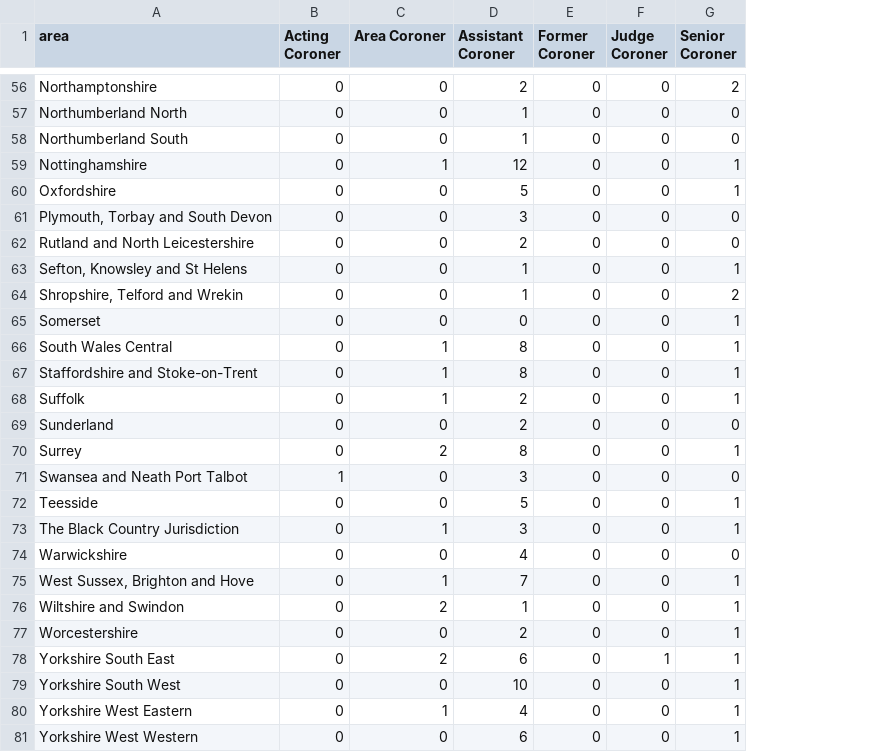
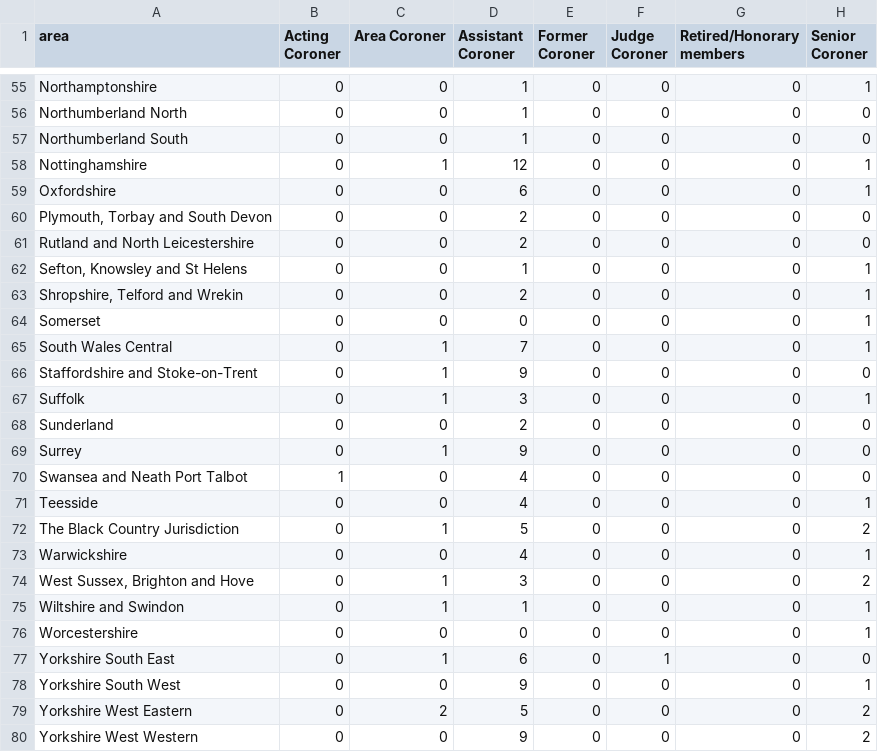
Before and after one commit to Mr-Helpful/preventable-deaths-scraper, a CSV file: src/analyse/counts/data/name/area-counts.csv, drawn as a sheet; only a part is shown, gaps mark what is left out; addresses are those after the commit; the diff covers the shown part only; the diff names each change by its address in the sheet, - before the commit and + after, or states it on an @@ line.

```diff
--- a/src/analyse/counts/data/name/area-counts.csv
+++ b/src/analyse/counts/data/name/area-counts.csv
+column G (Retired/Honorary members), rows 55-80: all 0
-D55 (Assistant Coroner): 2
+D55 (Assistant Coroner): 1
-H55 (Senior Coroner): 2
+H55 (Senior Coroner): 1
-D59 (Assistant Coroner): 5
+D59 (Assistant Coroner): 6
-D60 (Assistant Coroner): 3
+D60 (Assistant Coroner): 2
-D63 (Assistant Coroner): 1
+D63 (Assistant Coroner): 2
-H63 (Senior Coroner): 2
+H63 (Senior Coroner): 1
-D65 (Assistant Coroner): 8
+D65 (Assistant Coroner): 7
-D66 (Assistant Coroner): 8
+D66 (Assistant Coroner): 9
-H66 (Senior Coroner): 1
+H66 (Senior Coroner): 0
-D67 (Assistant Coroner): 2
+D67 (Assistant Coroner): 3
-C69 (Area Coroner): 2
+C69 (Area Coroner): 1
-D69 (Assistant Coroner): 8
+D69 (Assistant Coroner): 9
-H69 (Senior Coroner): 1
+H69 (Senior Coroner): 0
-D70 (Assistant Coroner): 3
+D70 (Assistant Coroner): 4
-D71 (Assistant Coroner): 5
+D71 (Assistant Coroner): 4
-D72 (Assistant Coroner): 3
+D72 (Assistant Coroner): 5
-H72 (Senior Coroner): 1
+H72 (Senior Coroner): 2
-H73 (Senior Coroner): 0
+H73 (Senior Coroner): 1
-D74 (Assistant Coroner): 7
+D74 (Assistant Coroner): 3
-H74 (Senior Coroner): 1
+H74 (Senior Coroner): 2
-C75 (Area Coroner): 2
+C75 (Area Coroner): 1
-D76 (Assistant Coroner): 2
+D76 (Assistant Coroner): 0
-C77 (Area Coroner): 2
+C77 (Area Coroner): 1
-H77 (Senior Coroner): 1
+H77 (Senior Coroner): 0
-D78 (Assistant Coroner): 10
+D78 (Assistant Coroner): 9
-C79 (Area Coroner): 1
+C79 (Area Coroner): 2
-D79 (Assistant Coroner): 4
+D79 (Assistant Coroner): 5
-H79:H80 (Senior Coroner): 1
+H79:H80 (Senior Coroner): 2
-D80 (Assistant Coroner): 6
+D80 (Assistant Coroner): 9
```
Also changed, not shown: 1 removed row and 58 edited cells elsewhere in this file, src/analyse/counts/data/name/name-years.csv, src/analyse/counts/data/sent/name-statuses.csv, 26 other files.
